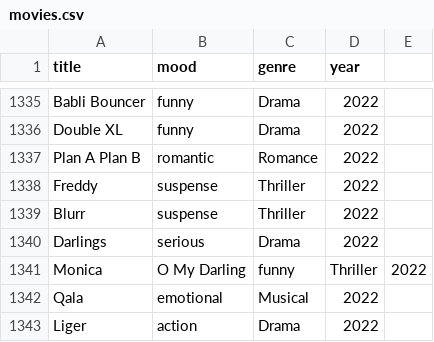
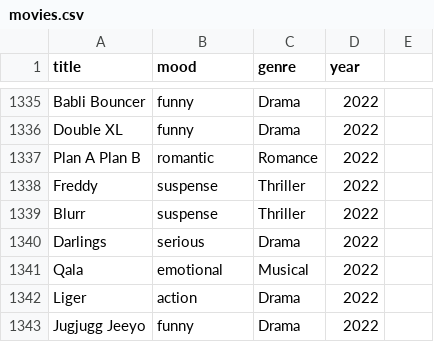
Before and after one commit to Mahek-10/movie_mood_recommender, a CSV file: movies.csv, drawn as a sheet; only a part is shown, gaps mark what is left out; the shorter side is filled out with more unchanged rows; the diff names each change by its address in the sheet, - before the commit and + after, or states it on an @@ line.

Commit message:
Update movies.csv

```diff
--- a/movies.csv
+++ b/movies.csv
-row 1341: Monica | O My Darling | funny | Thriller | 2022
```
